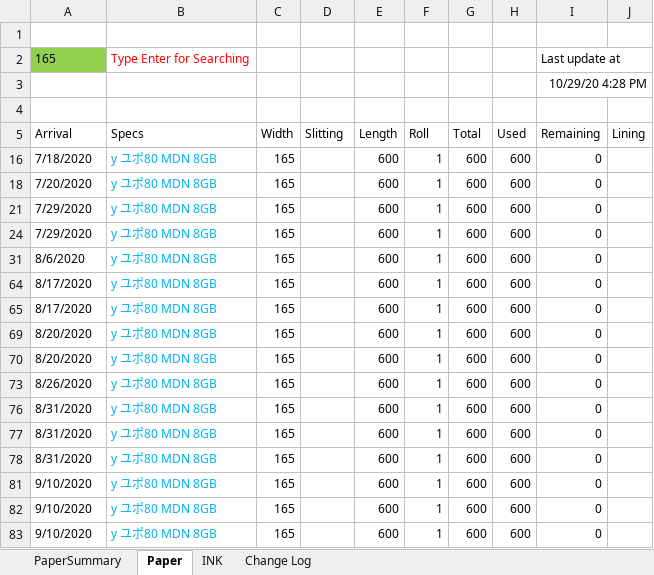
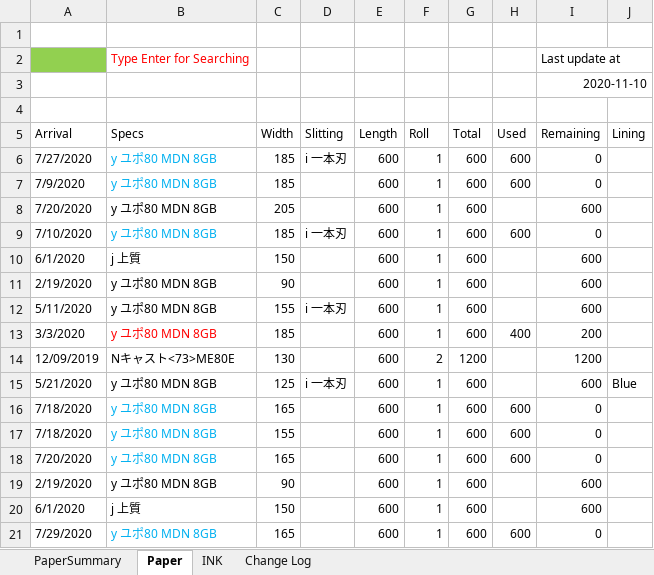
Before and after one commit to vicktor9450/demoSKU, an Excel workbook: Backup06.xlsm, sheet Paper, drawn as a sheet; only a part is shown; the shorter side is filled out with more unchanged rows; values as stored, in another font and other column widths than the file's, no borders; charts and pictures and table styles not drawn; the diff covers the shown part only; the diff names each change by its address in the sheet, - before the commit and + after, or states it on an @@ line.

```diff
--- a/Backup06.xlsm (sheet Paper)
+++ b/Backup06.xlsm (sheet Paper)
-A2 (Arrival): 165
+A2 (Arrival): (empty)
-I3 (Remaining): 10/29/20 4:28 PM
+I3 (Remaining): 2020-11-10
@@ row 6 unhidden: 7/27/2020 | y ユポ80 MDN 8GB | 185 | i 一本刃 | 600 | 1 | 600 | 600 | 0 @@
@@ row 7 unhidden: 7/9/2020 | y ユポ80 MDN 8GB | 185 |  | 600 | 1 | 600 | 600 | 0 @@
@@ row 8 unhidden: 7/20/2020 | y ユポ80 MDN 8GB | 205 |  | 600 | 1 | 600 |  | 600 @@
+row 9: 7/10/2020 | y ユポ80 MDN 8GB | 185 | i 一本刃 | 600 | 1 | 600 | 600 | 0
@@ row 10 unhidden: 6/1/2020 | j 上質 | 150 |  | 600 | 1 | 600 |  | 600 @@
@@ row 11 unhidden: 2/19/2020 | y ユポ80 MDN 8GB | 90 |  | 600 | 1 | 600 |  | 600 @@
@@ row 12 unhidden: 5/11/2020 | y ユポ80 MDN 8GB | 155 | i 一本刃 | 600 | 1 | 600 |  | 600 @@
+row 13: 3/3/2020 | y ユポ80 MDN 8GB | 185 |  | 600 | 1 | 600 | 400 | 200
@@ row 14 unhidden: 12/09/2019 | Nキャスト<73>ME80E | 130 |  | 600 | 2 | 1200 |  | 1200 @@
@@ row 15 unhidden: 5/21/2020 | y ユポ80 MDN 8GB | 125 | i 一本刃 | 600 | 1 | 600 |  | 600 | Blue @@
@@ row 17 unhidden: 7/18/2020 | y ユポ80 MDN 8GB | 155 |  | 600 | 1 | 600 | 600 | 0 @@
@@ row 19 unhidden: 2/19/2020 | y ユポ80 MDN 8GB | 90 |  | 600 | 1 | 600 |  | 600 @@
@@ row 20 unhidden: 6/1/2020 | j 上質 | 150 |  | 600 | 1 | 600 |  | 600 @@
```
Also changed, not shown: 1 added row, 67 hidden or unhidden rows, 6 edited cells and cell formats elsewhere in this sheet, sheet PaperSummary, sheet INK, hidden cells, charts or pictures.
